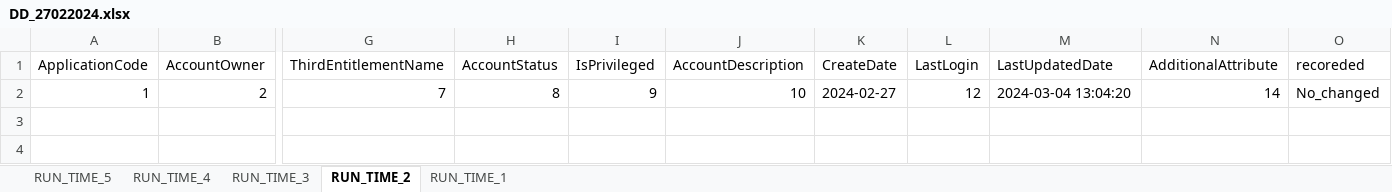
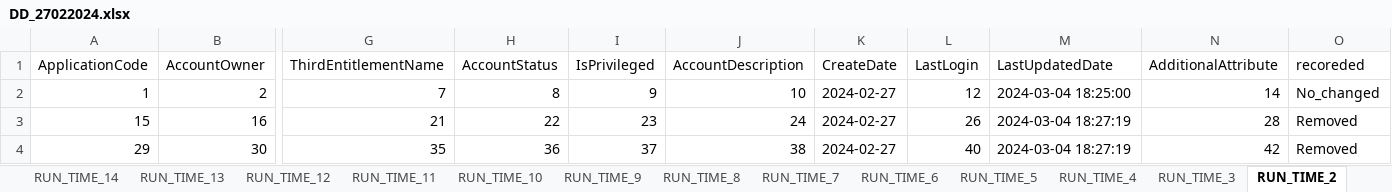
Before and after one commit to TaakJ/convert_files, an Excel workbook: tmp/log/DD_27022024.xlsx, sheet RUN_TIME_2, drawn as a sheet; only a part is shown, gaps mark what is left out; values as stored, in another font and other column widths than the file's, no borders; rows hold the shown columns only; the diff names each change by its address in the sheet, - before the commit and + after, or states it on an @@ line.

```diff
--- a/tmp/log/DD_27022024.xlsx (sheet RUN_TIME_2)
+++ b/tmp/log/DD_27022024.xlsx (sheet RUN_TIME_2)
+sheet tab: RUN_TIME_14
+sheet tab: RUN_TIME_13
+sheet tab: RUN_TIME_12
+sheet tab: RUN_TIME_11
+sheet tab: RUN_TIME_10
+sheet tab: RUN_TIME_9
+sheet tab: RUN_TIME_8
+sheet tab: RUN_TIME_7
+sheet tab: RUN_TIME_6
-M2 (LastUpdatedDate): 2024-03-04 13:04:20
+M2 (LastUpdatedDate): 2024-03-04 18:25:00
+row 3: 15 | 16 | 21 | 22 | 23 | 24 | 2024-02-27 | 26 | 2024-03-04 18:27:19 | 28 | Removed
+row 4: 29 | 30 | 35 | 36 | 37 | 38 | 2024-02-27 | 40 | 2024-03-04 18:27:19 | 42 | Removed
```
Also changed, not shown: sheet RUN_TIME_1, sheet RUN_TIME_4, sheet RUN_TIME_3, sheet RUN_TIME_5, other sheet tabs, export/Application Data Requirements.xlsx, tmp/log/DD_26022024.xlsx, 5 other files.
